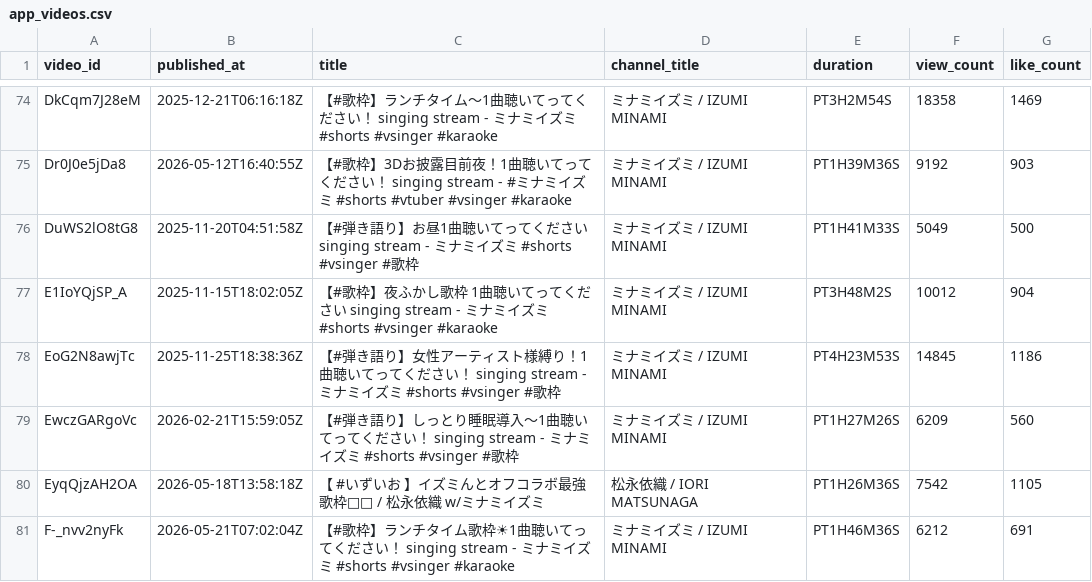
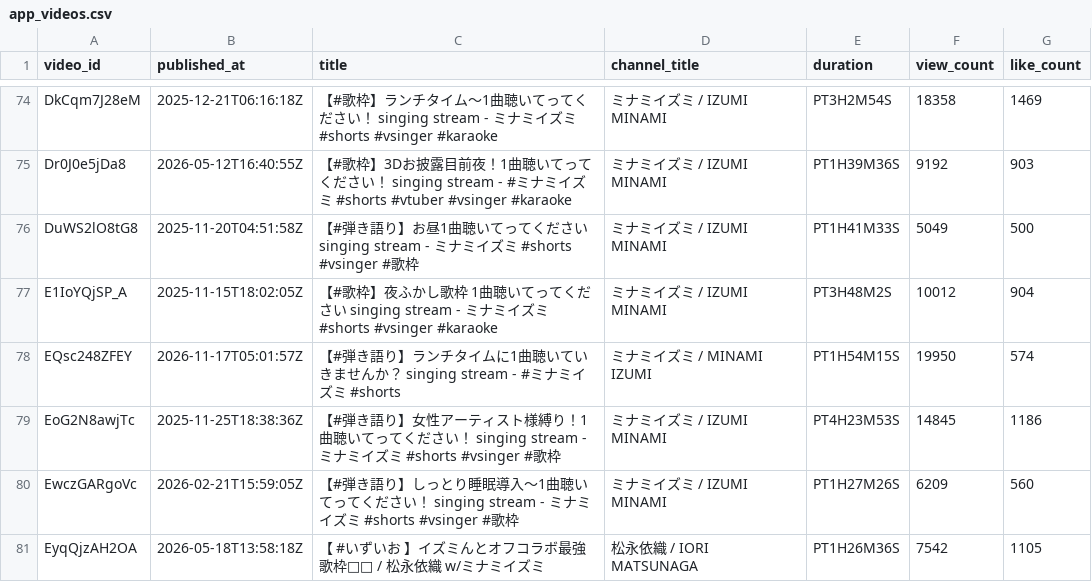
Before and after one commit to MiyataYuya/setlist-player, a CSV file: data/app_videos.csv, drawn as a sheet; only a part is shown, gaps mark what is left out; the shorter side is filled out with more unchanged rows; the diff names each change by its address in the sheet, - before the commit and + after, or states it on an @@ line.

```diff
--- a/data/app_videos.csv
+++ b/data/app_videos.csv
+row 78: EQsc248ZFEY | 2026-11-17T05:01:57Z | 【#弾き語り】ランチタイムに1曲聴いていきませんか？ singing stream - #ミナミイズミ #shorts | ミナミイズミ / MINAMI IZUMI | PT1H54M15S | 19950 | 574
```
Also changed, not shown: data/app_performances.csv, data/app_songs.csv, 2 other files.
